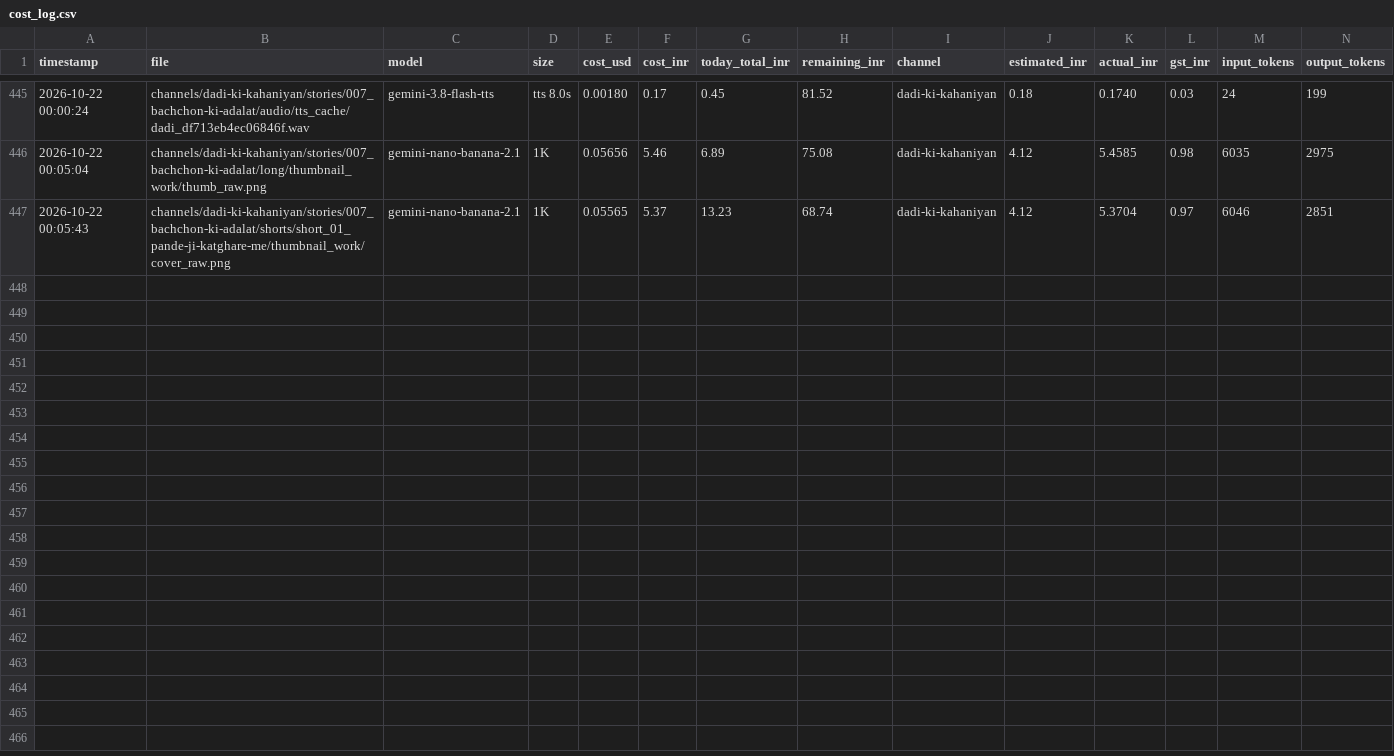
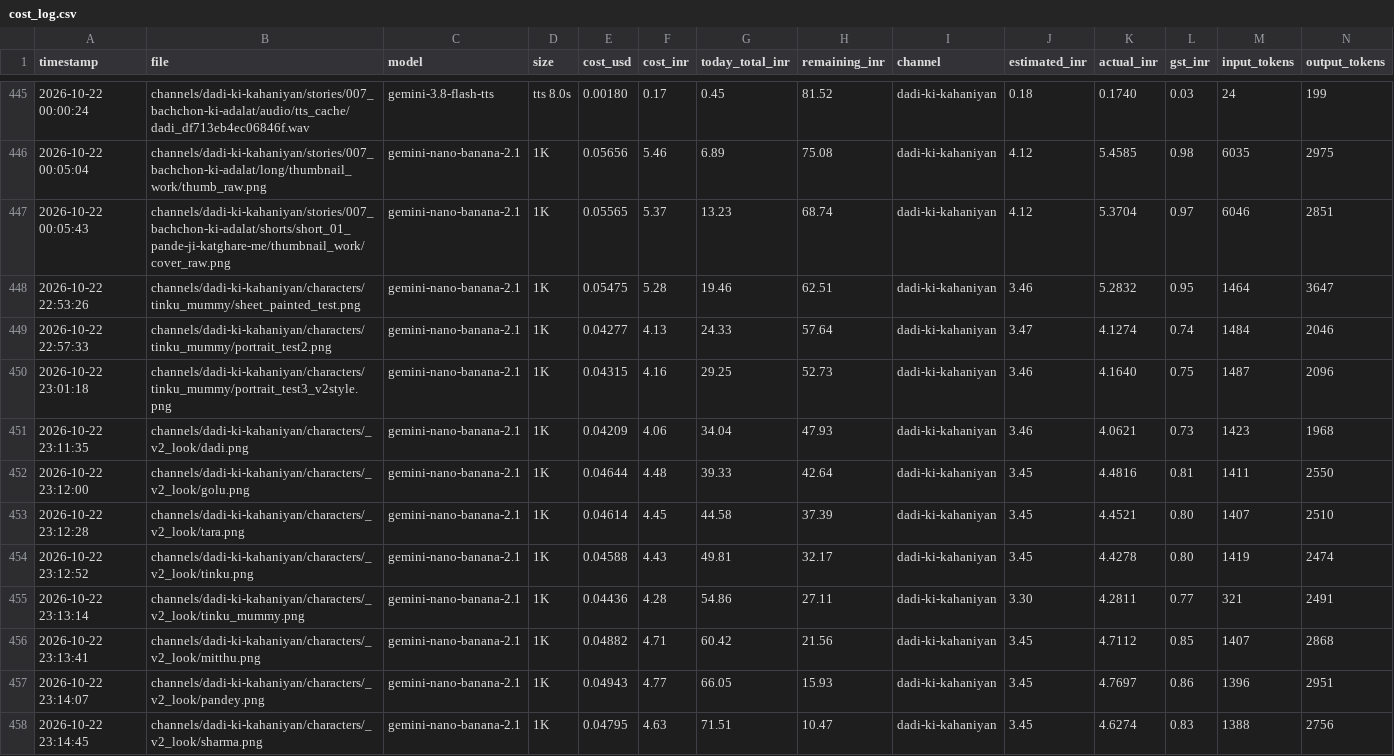
Before and after one commit to shamim8426/my-tubes, a CSV file: cost_log.csv, drawn as a sheet; only a part is shown, gaps mark what is left out; the diff names each change by its address in the sheet, - before the commit and + after, or states it on an @@ line.

Commit message:
character_refresh: 8 new-look portraits (proposal)

```diff
--- a/cost_log.csv
+++ b/cost_log.csv
+row 448: 2026-10-22 22:53:26 | channels/dadi-ki-kahaniyan/characters/tinku_mummy/sheet_painted_test.png | gemini-nano-banana-2.1 | 1K | 0.05475 | 5.28 | 19.46 | 62.51 | dadi-ki-kahaniyan | 3.46 | 5.2832 | 0.95 | 1464 | 3647
+row 449: 2026-10-22 22:57:33 | channels/dadi-ki-kahaniyan/characters/tinku_mummy/portrait_test2.png | gemini-nano-banana-2.1 | 1K | 0.04277 | 4.13 | 24.33 | 57.64 | dadi-ki-kahaniyan | 3.47 | 4.1274 | 0.74 | 1484 | 2046
+row 450: 2026-10-22 23:01:18 | channels/dadi-ki-kahaniyan/characters/tinku_mummy/portrait_test3_v2style.png | gemini-nano-banana-2.1 | 1K | 0.04315 | 4.16 | 29.25 | 52.73 | dadi-ki-kahaniyan | 3.46 | 4.1640 | 0.75 | 1487 | 2096
+row 451: 2026-10-22 23:11:35 | channels/dadi-ki-kahaniyan/characters/_v2_look/dadi.png | gemini-nano-banana-2.1 | 1K | 0.04209 | 4.06 | 34.04 | 47.93 | dadi-ki-kahaniyan | 3.46 | 4.0621 | 0.73 | 1423 | 1968
+row 452: 2026-10-22 23:12:00 | channels/dadi-ki-kahaniyan/characters/_v2_look/golu.png | gemini-nano-banana-2.1 | 1K | 0.04644 | 4.48 | 39.33 | 42.64 | dadi-ki-kahaniyan | 3.45 | 4.4816 | 0.81 | 1411 | 2550
+row 453: 2026-10-22 23:12:28 | channels/dadi-ki-kahaniyan/characters/_v2_look/tara.png | gemini-nano-banana-2.1 | 1K | 0.04614 | 4.45 | 44.58 | 37.39 | dadi-ki-kahaniyan | 3.45 | 4.4521 | 0.80 | 1407 | 2510
+row 454: 2026-10-22 23:12:52 | channels/dadi-ki-kahaniyan/characters/_v2_look/tinku.png | gemini-nano-banana-2.1 | 1K | 0.04588 | 4.43 | 49.81 | 32.17 | dadi-ki-kahaniyan | 3.45 | 4.4278 | 0.80 | 1419 | 2474
+row 455: 2026-10-22 23:13:14 | channels/dadi-ki-kahaniyan/characters/_v2_look/tinku_mummy.png | gemini-nano-banana-2.1 | 1K | 0.04436 | 4.28 | 54.86 | 27.11 | dadi-ki-kahaniyan | 3.30 | 4.2811 | 0.77 | 321 | 2491
+row 456: 2026-10-22 23:13:41 | channels/dadi-ki-kahaniyan/characters/_v2_look/mitthu.png | gemini-nano-banana-2.1 | 1K | 0.04882 | 4.71 | 60.42 | 21.56 | dadi-ki-kahaniyan | 3.45 | 4.7112 | 0.85 | 1407 | 2868
+row 457: 2026-10-22 23:14:07 | channels/dadi-ki-kahaniyan/characters/_v2_look/pandey.png | gemini-nano-banana-2.1 | 1K | 0.04943 | 4.77 | 66.05 | 15.93 | dadi-ki-kahaniyan | 3.45 | 4.7697 | 0.86 | 1396 | 2951
+row 458: 2026-10-22 23:14:45 | channels/dadi-ki-kahaniyan/characters/_v2_look/sharma.png | gemini-nano-banana-2.1 | 1K | 0.04795 | 4.63 | 71.51 | 10.47 | dadi-ki-kahaniyan | 3.45 | 4.6274 | 0.83 | 1388 | 2756
```
Also changed, not shown: 18 other files.
